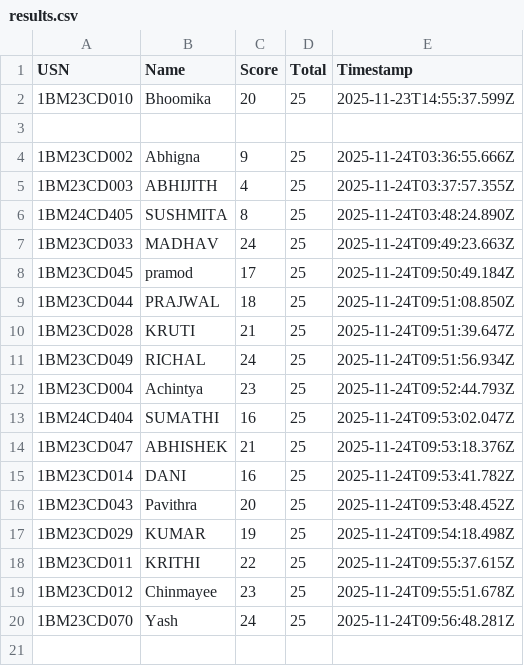
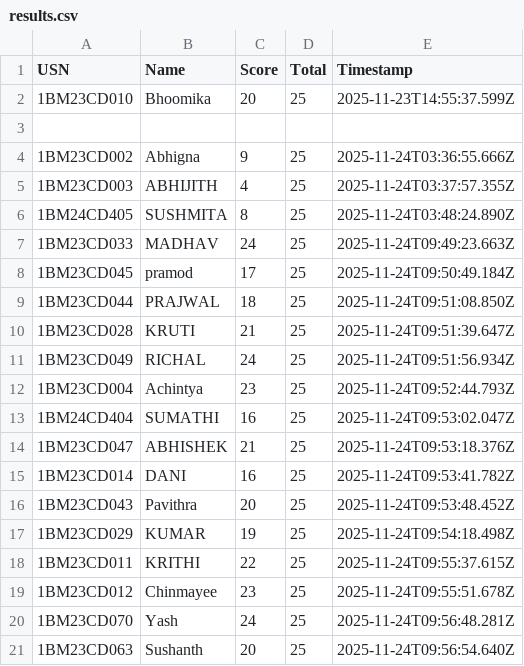
Before and after one commit to Kalyancds/time-series-quiz, a CSV file: results.csv, drawn as a sheet; the diff names each change by its address in the sheet, - before the commit and + after, or states it on an @@ line.

Commit message:
Append to results.csv

```diff
--- a/results.csv
+++ b/results.csv
+row 21: 1BM23CD063 | Sushanth | 20 | 25 | 2025-11-24T09:56:54.640Z
```
